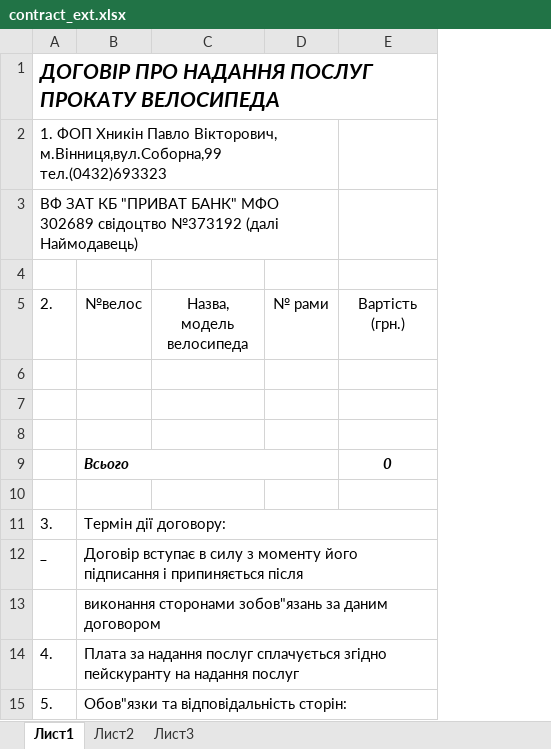
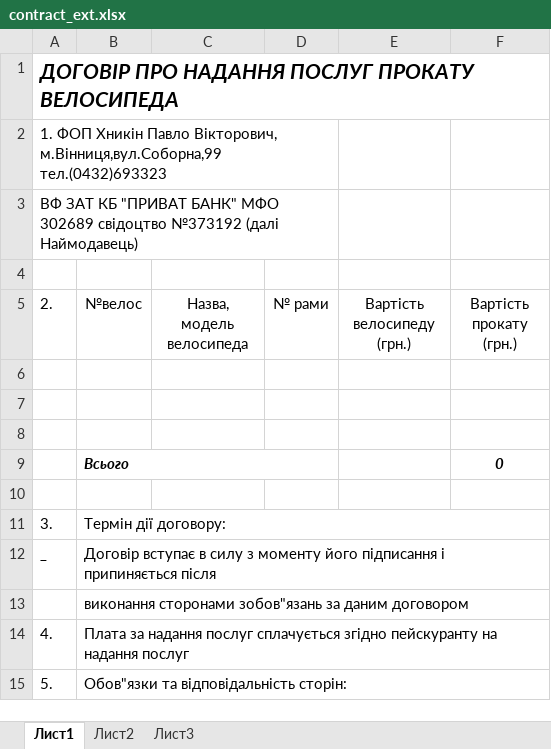
Before and after one commit to alexandrdev68/bike, an Excel workbook: upload/contract/contract_ext.xlsx, sheet Лист1, drawn as a sheet; only a part is shown; values as stored, in another font and other column widths than the file's, no borders; addresses are those after the commit; the diff names each change by its address in the sheet, - before the commit and + after, or states it on an @@ line.

Commit message:
измененный договор проката

```diff
--- a/upload/contract/contract_ext.xlsx (sheet Лист1)
+++ b/upload/contract/contract_ext.xlsx (sheet Лист1)
+column E (Вартість велосипеду (грн.)), empty
-F5: Вартість (грн.)
+F5: Вартість прокату (грн.)
```
Also changed, not shown: formulas that keep their value.
